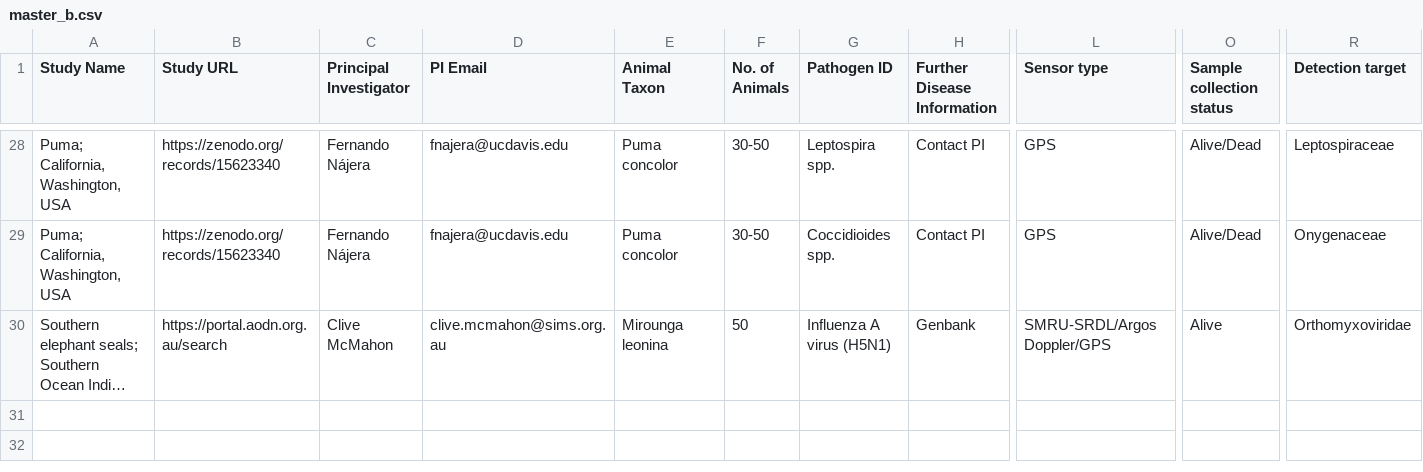
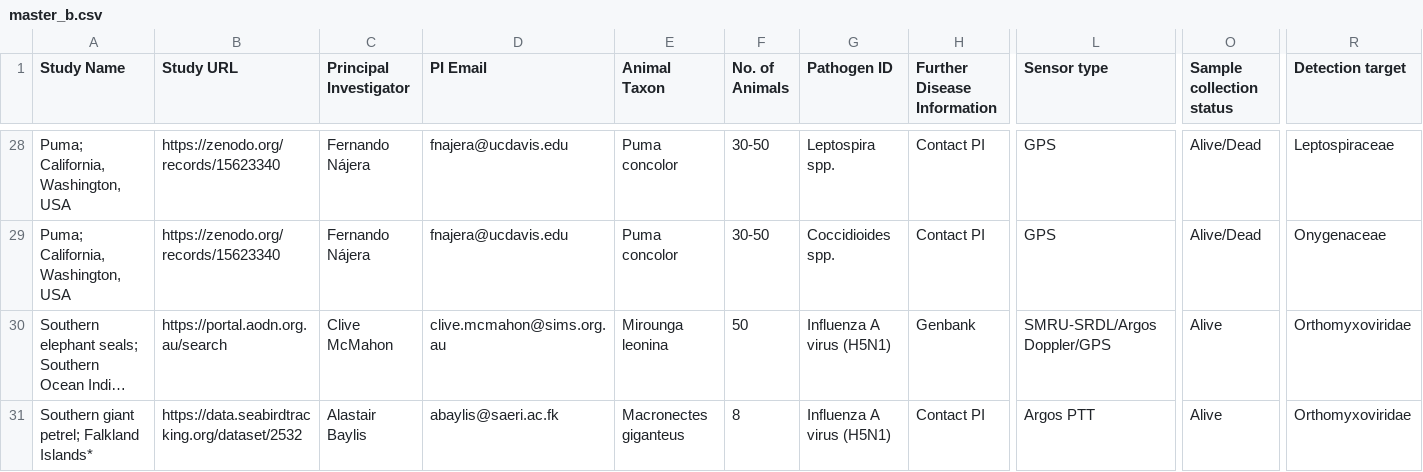
Before and after one commit to kimx3725/move-disease-archive, a CSV file: data/master_b.csv, drawn as a sheet; only a part is shown, gaps mark what is left out; long unchanged cells end in …; rows hold the shown columns only; the diff names each change by its address in the sheet, - before the commit and + after, or states it on an @@ line.

Commit message:
Add Southern giant petrel

```diff
--- a/data/master_b.csv
+++ b/data/master_b.csv
+row 31: Southern giant petrel; Falkland Islands* | https://data.seabirdtracking.org/dataset/2532 | Alastair Baylis | abaylis@saeri.ac.fk | Macronectes giganteus | 8 | Influenza A virus (H5N1) | Contact PI | Argos PTT | Alive | Orthomyxoviridae
```
Also changed, not shown: 4 other files.
